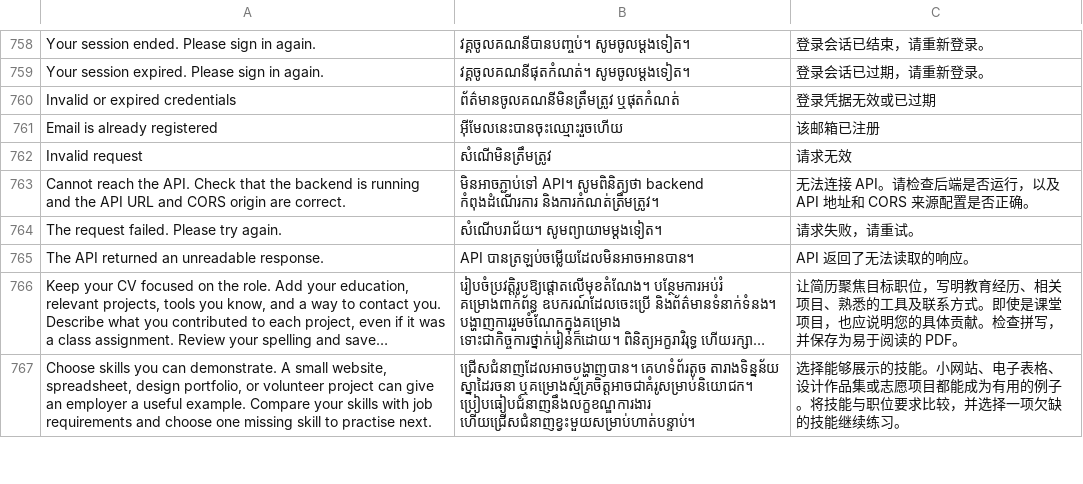
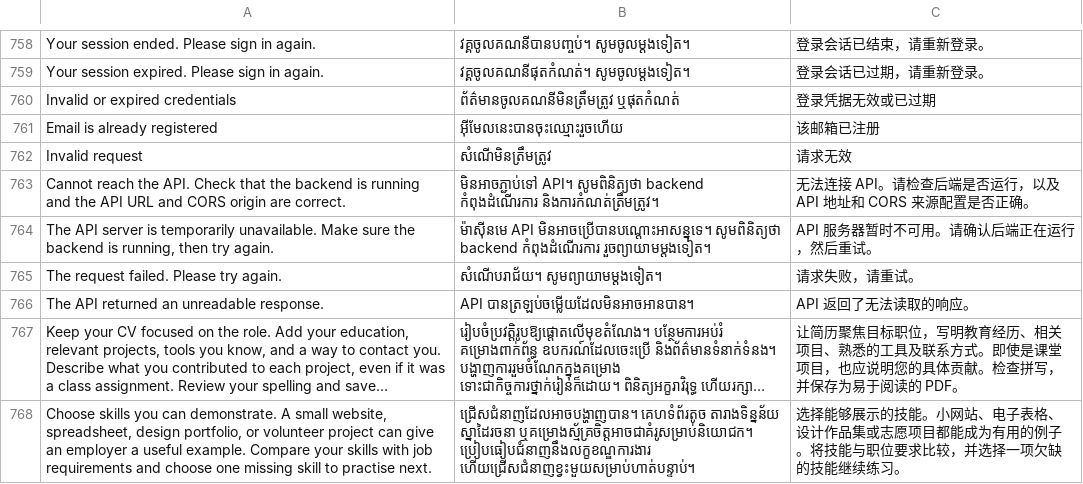
Before and after one commit to chhomrosvisal-sudo/khmerjob, a TSV file: khmer-job-matcher/frontend/src/i18n/translations.tsv, drawn as a sheet; only a part is shown, gaps mark what is left out; long unchanged cells end in ….

```diff
--- a/khmer-job-matcher/frontend/src/i18n/translations.tsv
+++ b/khmer-job-matcher/frontend/src/i18n/translations.tsv
@@ -763,2 +763,3 @@ Invalid request	សំណើមិនត្រឹមត្រូវ	请求无效
 Cannot reach the API. Check that the backend is running and the API URL and CORS origin are correct.	មិនអាចភ្ជាប់ទៅ API។ សូមពិនិត្យថា backend កំពុងដំណើរការ និងការកំណត់ត្រឹមត្រូវ។	无法连接 API。请检查后端是否运行，以及 API 地址和 CORS 来源配置是否正确。
+The API server is temporarily unavailable. Make sure the backend is running, then try again.	ម៉ាស៊ីនមេ API មិនអាចប្រើបានបណ្ដោះអាសន្នទេ។ សូមពិនិត្យថា backend កំពុងដំណើរការ រួចព្យាយាមម្ដងទៀត។	API 服务器暂时不可用。请确认后端正在运行，然后重试。
 The request failed. Please try again.	សំណើបរាជ័យ។ សូមព្យាយាមម្តងទៀត។	请求失败，请重试。
```
Also changed, not shown: 11 other files.
